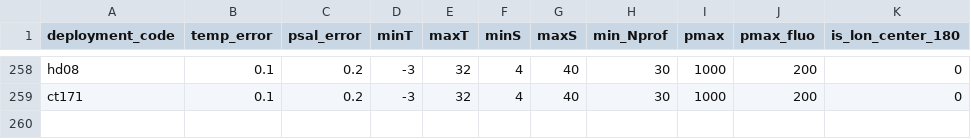
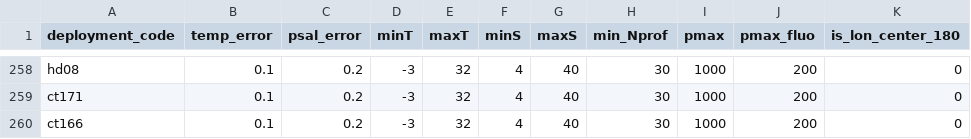
Before and after one commit to fabien-roquet/MEOP_process, a CSV file: table_param.csv, drawn as a sheet; only a part is shown, gaps mark what is left out.

```diff
--- a/table_param.csv
+++ b/table_param.csv
@@ -259 +259,2 @@ hd08,0.1,0.2,-3,32,4,40,30,1000,200,0
 ct171,0.1,0.2,-3,32,4,40,30,1000,200,0
+ct166,0.1,0.2,-3,32,4,40,30,1000,200,0
```
Also changed, not shown: table_coeff.csv, table_filter.csv, 10 other files.
